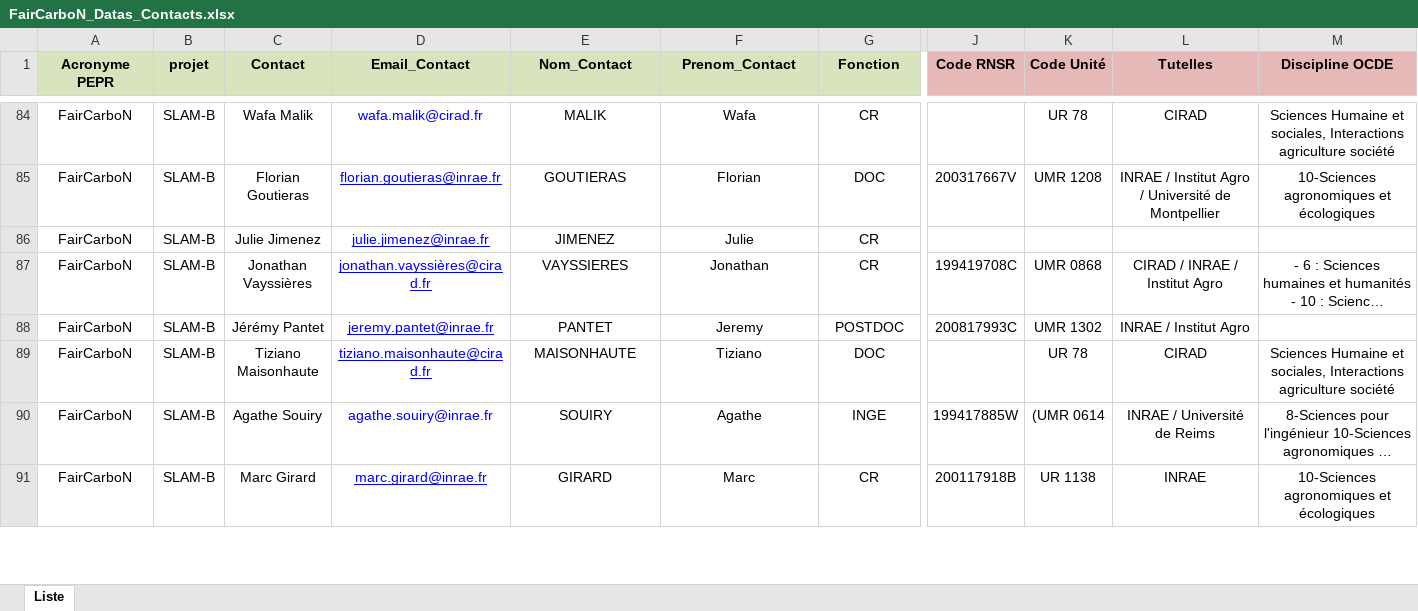
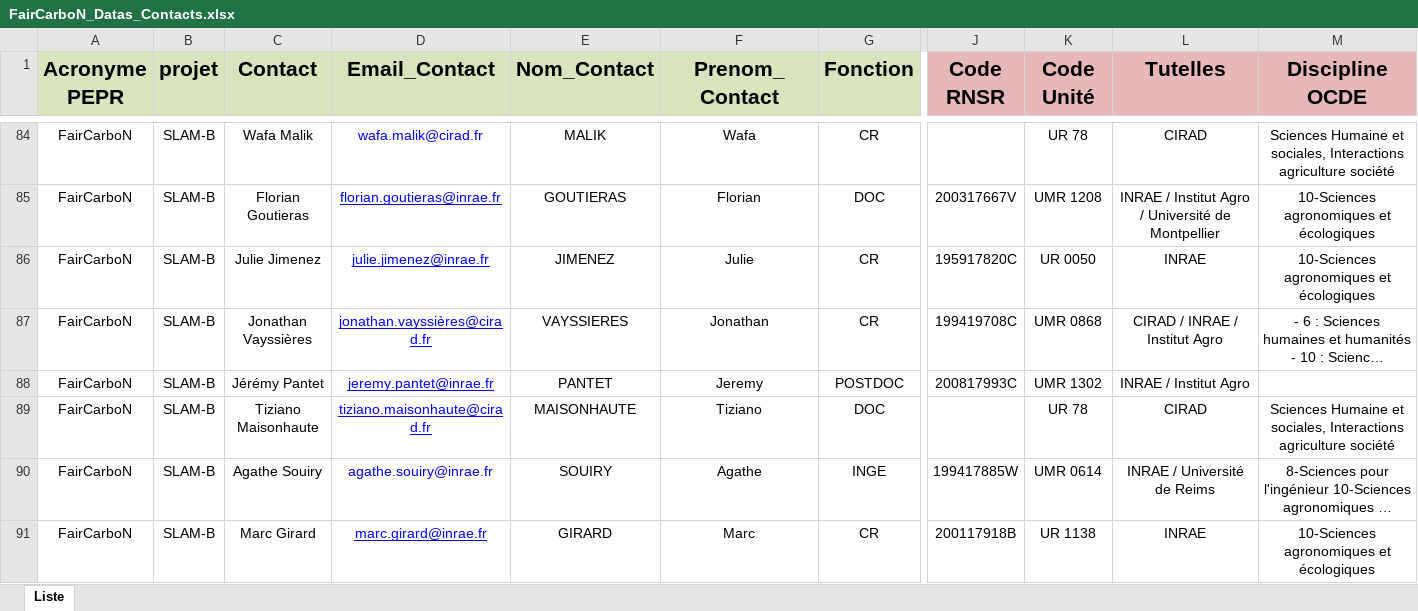
Before and after one commit to faircarbon/FairCarboN_datas, an Excel workbook: Data/FairCarboN_Datas_Contacts.xlsx, sheet Liste, drawn as a sheet; only a part is shown, gaps mark what is left out; long unchanged cells end in …; values as stored, in another font and other column widths than the file's, no borders; the diff covers the shown part only; the diff names each change by its address in the sheet, - before the commit and + after, or states it on an @@ line.

```diff
--- a/Data/FairCarboN_Datas_Contacts.xlsx (sheet Liste)
+++ b/Data/FairCarboN_Datas_Contacts.xlsx (sheet Liste)
@@ A1:M1 text size: larger @@
-J86 (Code RNSR): (empty)
+J86 (Code RNSR): 195917820C
-K86 (Code Unité): (empty)
+K86 (Code Unité): UR 0050
-L86 (Tutelles): (empty)
+L86 (Tutelles): INRAE
-M86 (Discipline OCDE): (empty)
+M86 (Discipline OCDE): 10-Sciences agronomiques et écologiques
-K90 (Code Unité): (UMR 0614
+K90 (Code Unité): UMR 0614
```
Also changed, not shown: 231 edited cells and cell formats elsewhere in this sheet.
